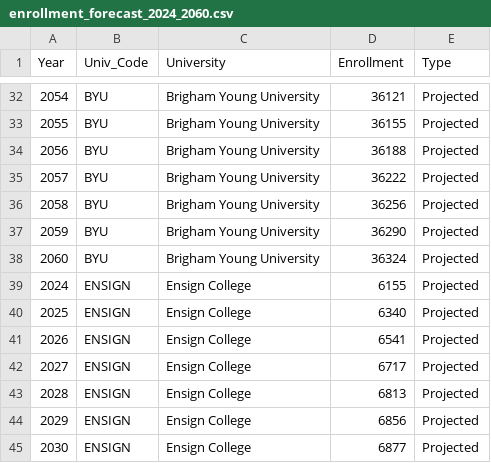
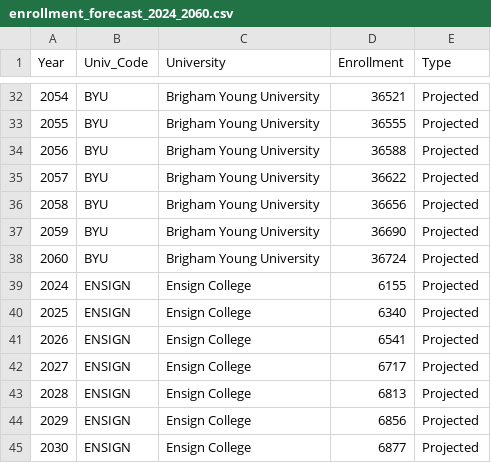
Before and after one commit to WFRCAnalytics/TDM-INP-College-Enrollment, a CSV file: docs/intermediate/enrollment_forecast_2024_2060.csv, drawn as a sheet; only a part is shown, gaps mark what is left out; the diff covers the shown part only.

```diff
--- a/docs/intermediate/enrollment_forecast_2024_2060.csv
+++ b/docs/intermediate/enrollment_forecast_2024_2060.csv
@@ -32,8 +32,8 @@ Year,Univ_Code,University,Enrollment,Type
-2054,BYU,Brigham Young University,36121,Projected
-2055,BYU,Brigham Young University,36155,Projected
-2056,BYU,Brigham Young University,36188,Projected
-2057,BYU,Brigham Young University,36222,Projected
-2058,BYU,Brigham Young University,36256,Projected
-2059,BYU,Brigham Young University,36290,Projected
-2060,BYU,Brigham Young University,36324,Projected
+2054,BYU,Brigham Young University,36521,Projected
+2055,BYU,Brigham Young University,36555,Projected
+2056,BYU,Brigham Young University,36588,Projected
+2057,BYU,Brigham Young University,36622,Projected
+2058,BYU,Brigham Young University,36656,Projected
+2059,BYU,Brigham Young University,36690,Projected
+2060,BYU,Brigham Young University,36724,Projected
 2024,ENSIGN,Ensign College,6155,Projected
```
Also changed, not shown: 27 edited cells elsewhere in this file, 21 other files.
